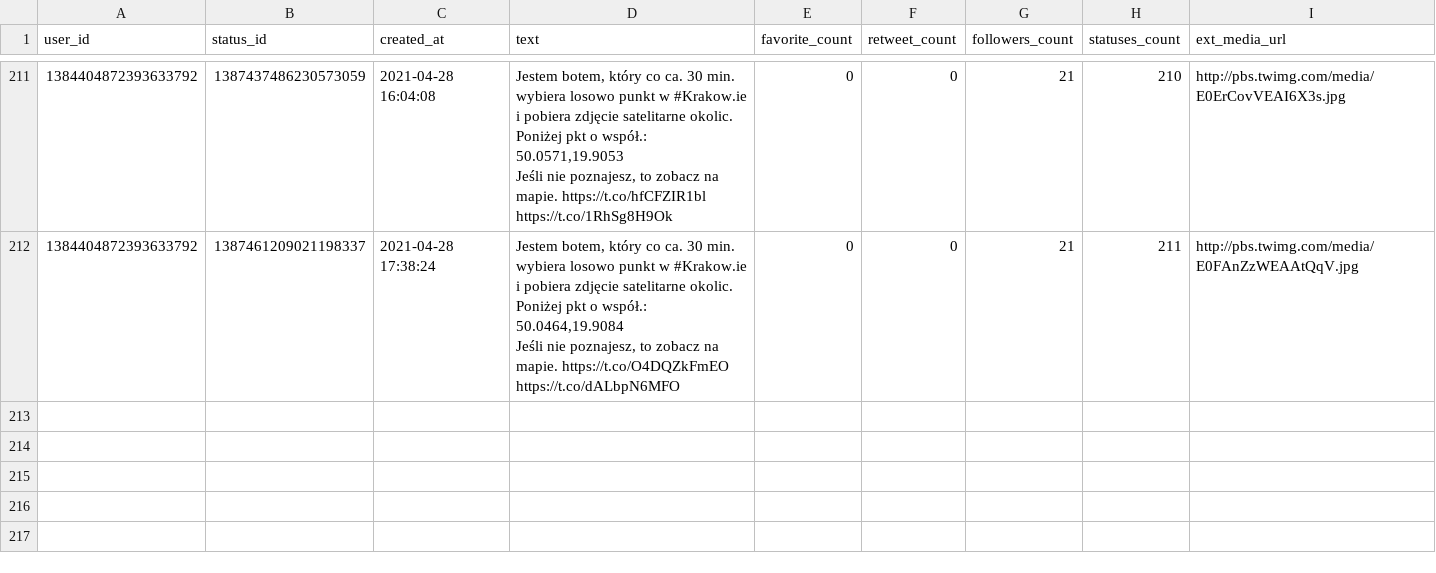
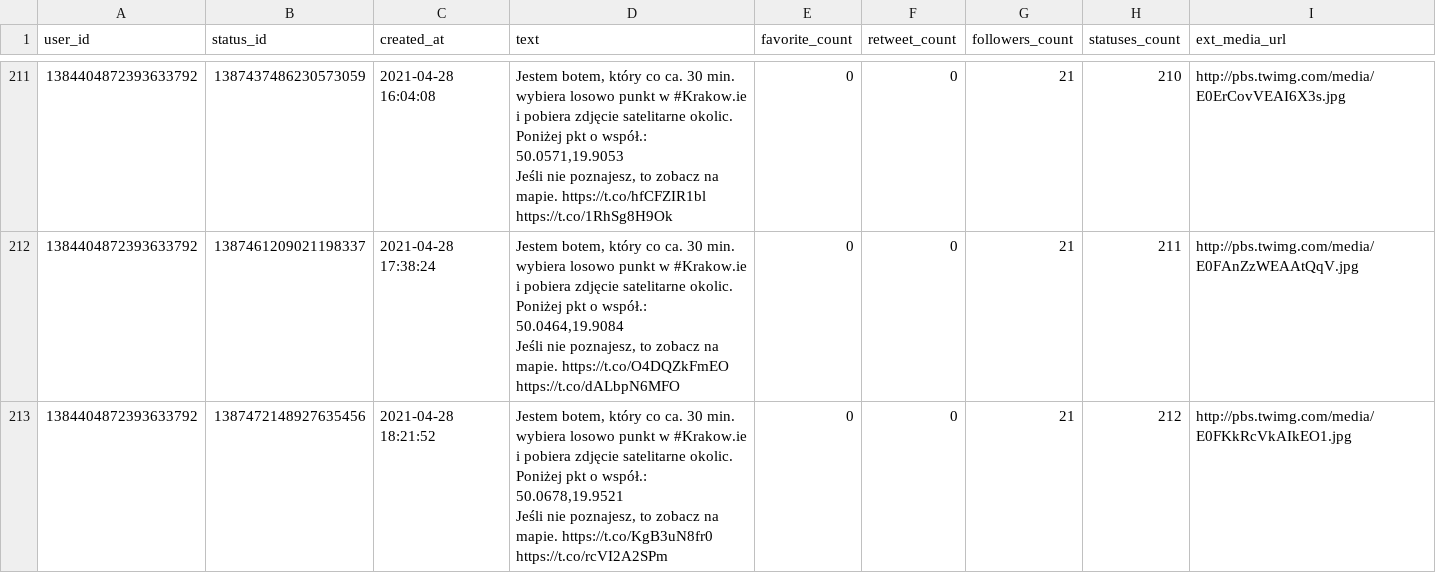
Before and after one commit to sms1962/BotKrakow, a CSV file: data/archiwum_twitow.csv, drawn as a sheet; only a part is shown, gaps mark what is left out.

Commit message:
Zapisanie nowych twitow

```diff
--- a/data/archiwum_twitow.csv
+++ b/data/archiwum_twitow.csv
@@ -423 +423,3 @@ Jeśli nie poznajesz, to zobacz na mapie. https://t.co/hfCFZIR1bl https://t.co/1
 Jeśli nie poznajesz, to zobacz na mapie. https://t.co/O4DQZkFmEO https://t.co/dALbpN6MFO",0,0,21,211,http://pbs.twimg.com/media/E0FAnZzWEAAtQqV.jpg
+1384404872393633792,1387472148927635456,2021-04-28 18:21:52,"Jestem botem, który co ca. 30 min. wybiera losowo punkt w #Krakow.ie i pobiera zdjęcie satelitarne okolic. Poniżej pkt o współ.: 50.0678,19.9521
+Jeśli nie poznajesz, to zobacz na mapie. https://t.co/KgB3uN8fr0 https://t.co/rcVI2A2SPm",0,0,21,212,http://pbs.twimg.com/media/E0FKkRcVkAIkEO1.jpg
```
Also changed, not shown: 1 other file.
